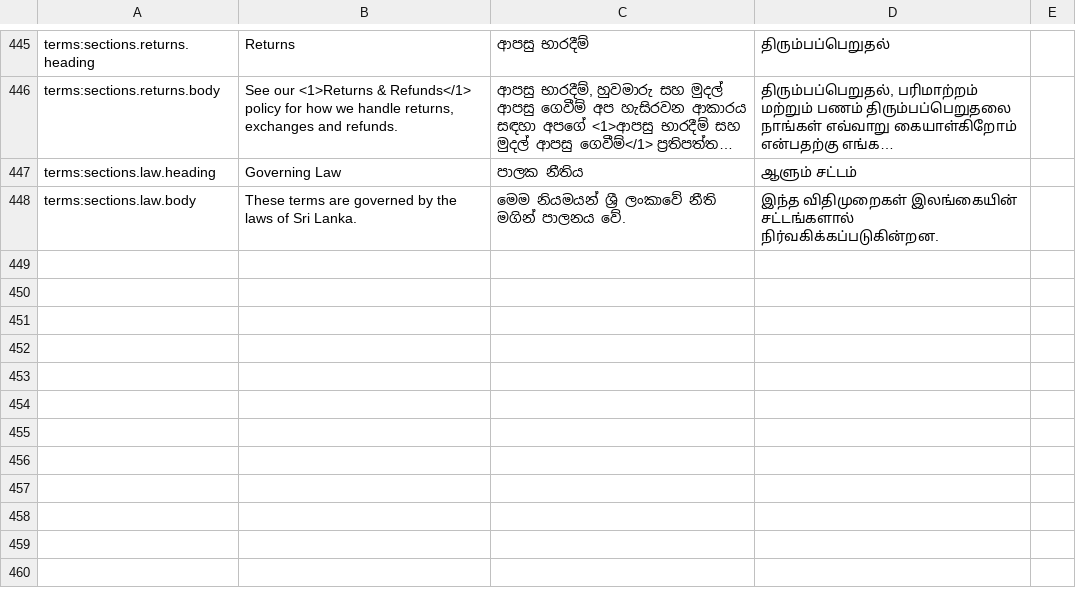
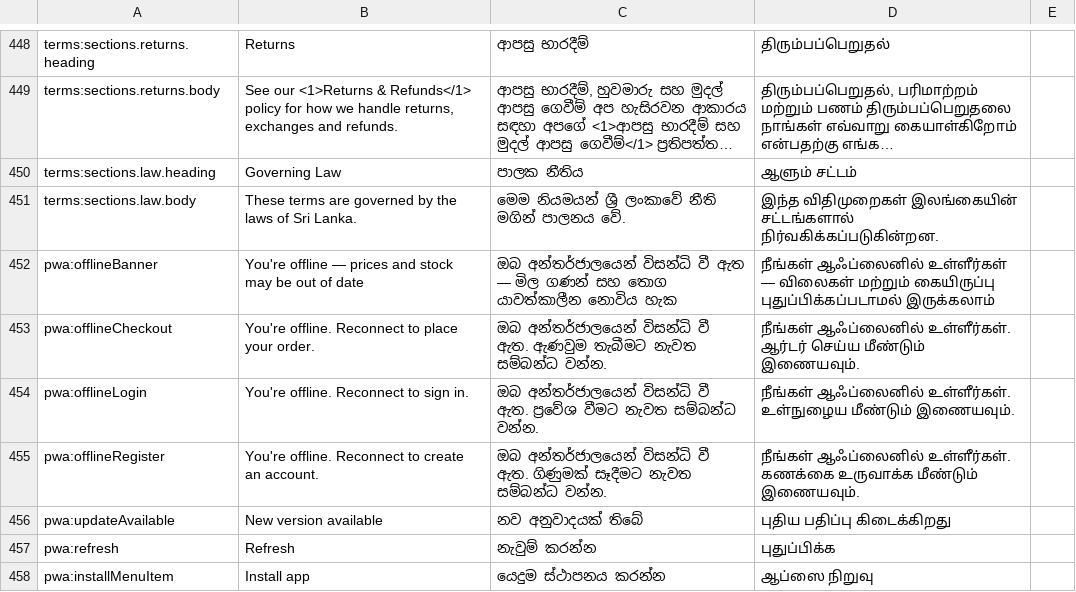
Before and after one commit to ChamithDilshanKahandawala/POS_MAS_Spare-Parts, a CSV file: storefront/translations/review-sheet.csv, drawn as a sheet; only a part is shown, gaps mark what is left out; long unchanged cells end in …; the diff covers the shown part only.

Commit message:
PWA install + offline (cache only on real network failure), performance, accessibility 100, optimized logo

```diff
--- a/storefront/translations/review-sheet.csv
+++ b/storefront/translations/review-sheet.csv
@@ -448 +451,8 @@ terms:sections.law.heading,Governing Law,පාලක නීතිය,ஆளு
 terms:sections.law.body,These terms are governed by the laws of Sri Lanka.,මෙම නියමයන් ශ්‍රී ලංකාවේ නීති මගින් පාලනය වේ.,இந்த விதிமுறைகள் இலங்கையின் சட்டங்களால் நிர்வகிக்கப்படுகின்றன.,
+pwa:offlineBanner,You're offline — prices and stock may be out of date,ඔබ අන්තර්ජාලයෙන් විසන්ධි වී ඇත — මිල ගණන් සහ තොග යාවත්කාලීන නොවිය හැක,நீங்கள் ஆஃப்லைனில் உள்ளீர்கள் — விலைகள் மற்றும் கையிருப்பு புதுப்பிக்கப்படாமல் இருக்கலாம்,
+pwa:offlineCheckout,You're offline. Reconnect to place your order.,ඔබ අන්තර්ජාලයෙන් විසන්ධි වී ඇත. ඇණවුම තැබීමට නැවත සම්බන්ධ වන්න.,நீங்கள் ஆஃப்லைனில் உள்ளீர்கள். ஆர்டர் செய்ய மீண்டும் இணையவும்.,
+pwa:offlineLogin,You're offline. Reconnect to sign in.,ඔබ අන්තර්ජාලයෙන් විසන්ධි වී ඇත. ප්‍රවේශ වීමට නැවත සම්බන්ධ වන්න.,நீங்கள் ஆஃப்லைனில் உள்ளீர்கள். உள்நுழைய மீண்டும் இணையவும்.,
+pwa:offlineRegister,You're offline. Reconnect to create an account.,ඔබ අන්තර්ජාලයෙන් විසන්ධි වී ඇත. ගිණුමක් සෑදීමට නැවත සම්බන්ධ වන්න.,நீங்கள் ஆஃப்லைனில் உள்ளீர்கள். கணக்கை உருவாக்க மீண்டும் இணையவும்.,
+pwa:updateAvailable,New version available,නව අනුවාදයක් තිබේ,புதிய பதிப்பு கிடைக்கிறது,
+pwa:refresh,Refresh,නැවුම් කරන්න,புதுப்பிக்க,
+pwa:installMenuItem,Install app,යෙදුම ස්ථාපනය කරන්න,ஆப்ஸை நிறுவு,
```
Also changed, not shown: 9 added rows elsewhere in this file, 53 other files.
